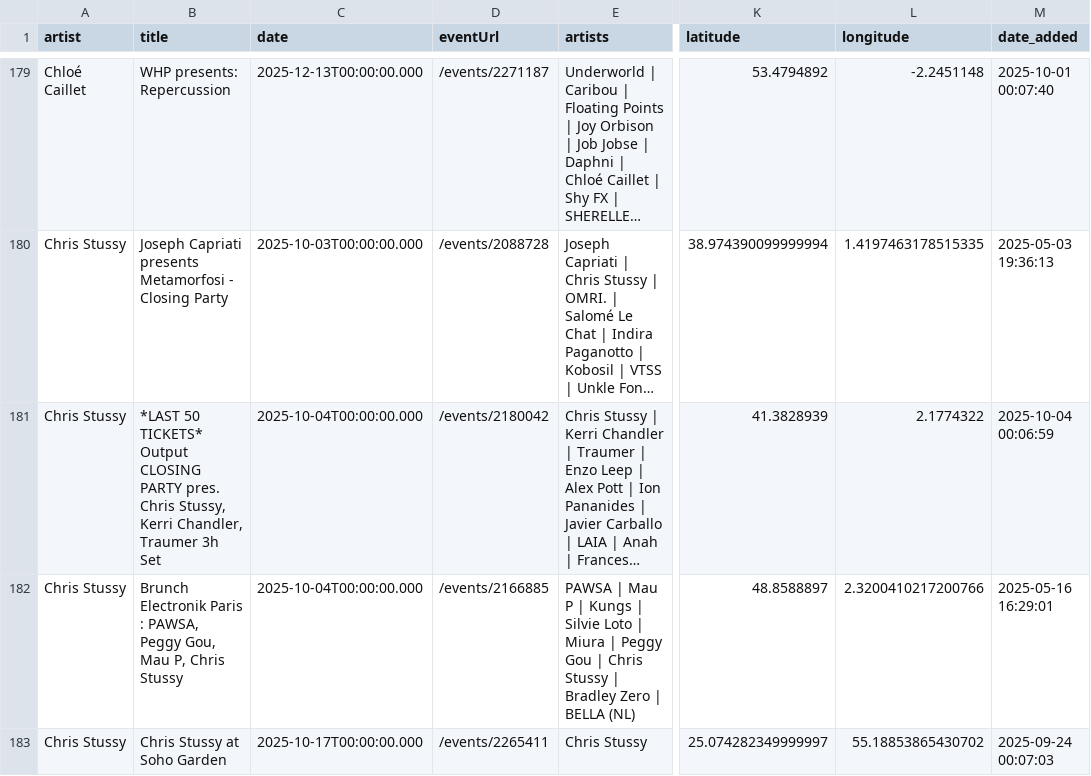
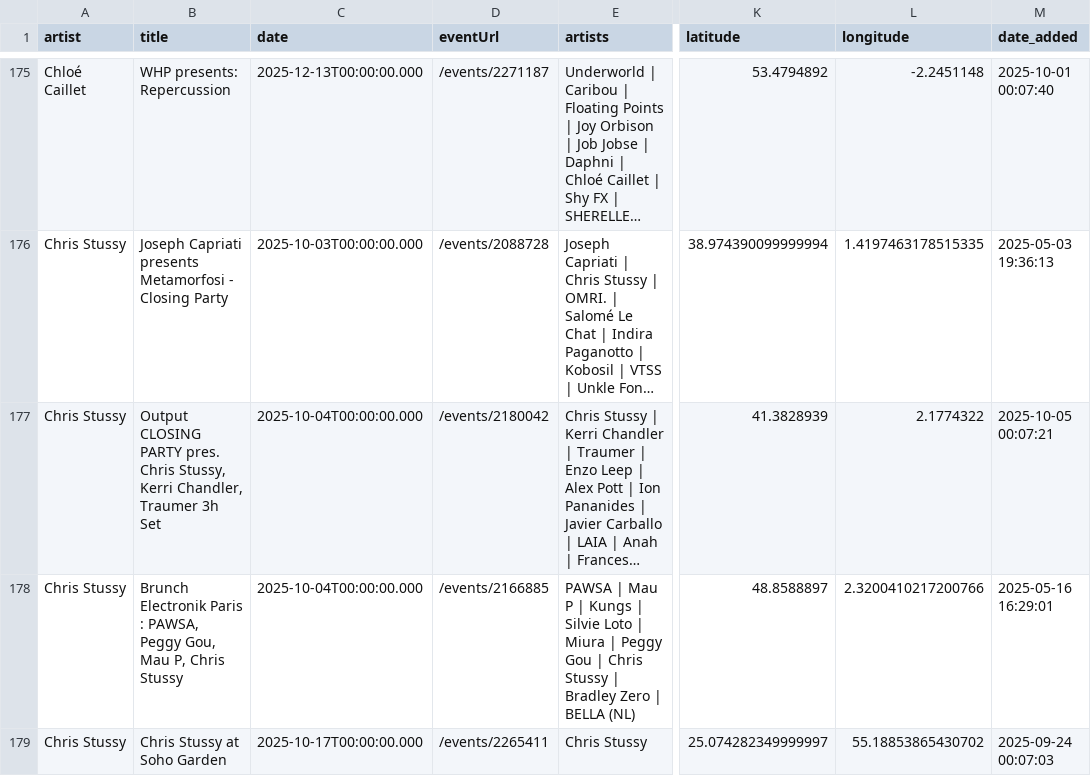
Before and after one commit to jankunnen-96/RA, a CSV file: events.csv, drawn as a sheet; only a part is shown, gaps mark what is left out; long unchanged cells end in …; addresses are those after the commit; the diff covers the shown part only; the diff names each change by its address in the sheet, - before the commit and + after, or states it on an @@ line.

```diff
--- a/events.csv
+++ b/events.csv
-B177 (title): *LAST 50 TICKETS* Output CLOSING…
+B177 (title): Output CLOSING…
-M177 (date_added): 2025-10-04 00:06:59
+M177 (date_added): 2025-10-05 00:07:21
```
Also changed, not shown: 1 added row, 13 removed rows, 4 moved rows and 3 edited cells elsewhere in this file.
